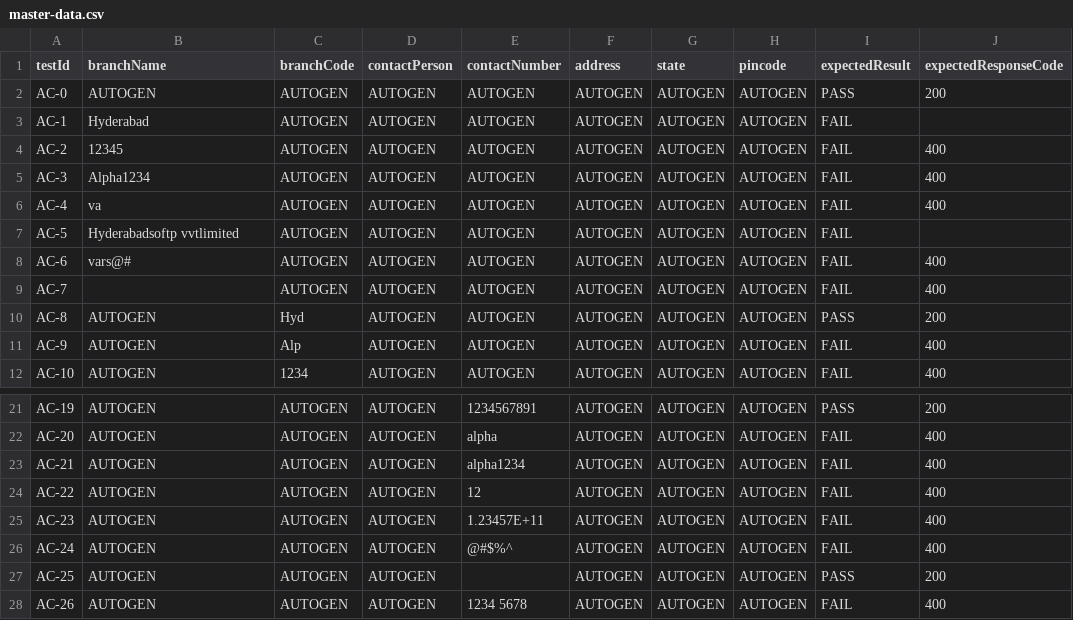
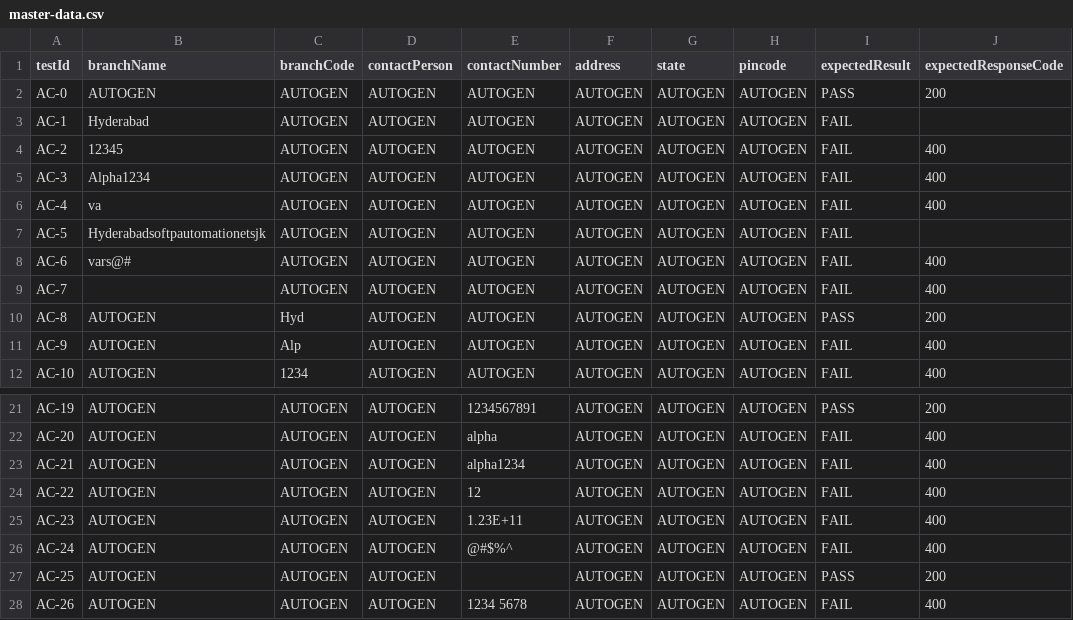
Before and after one commit to mean-developer/JMe-Git-Jen, a CSV file: Add-API/Branch/data/master-data.csv, drawn as a sheet; only a part is shown, gaps mark what is left out; the diff names each change by its address in the sheet, - before the commit and + after, or states it on an @@ line.

Commit message:
csv

```diff
--- a/Add-API/Branch/data/master-data.csv
+++ b/Add-API/Branch/data/master-data.csv
-B7 (branchName): Hyderabadsoftp vvtlimited
+B7 (branchName): Hyderabadsoftpautomationetsjk
-E25 (contactNumber): 1.23457E+11
+E25 (contactNumber): 1.23E+11
```
